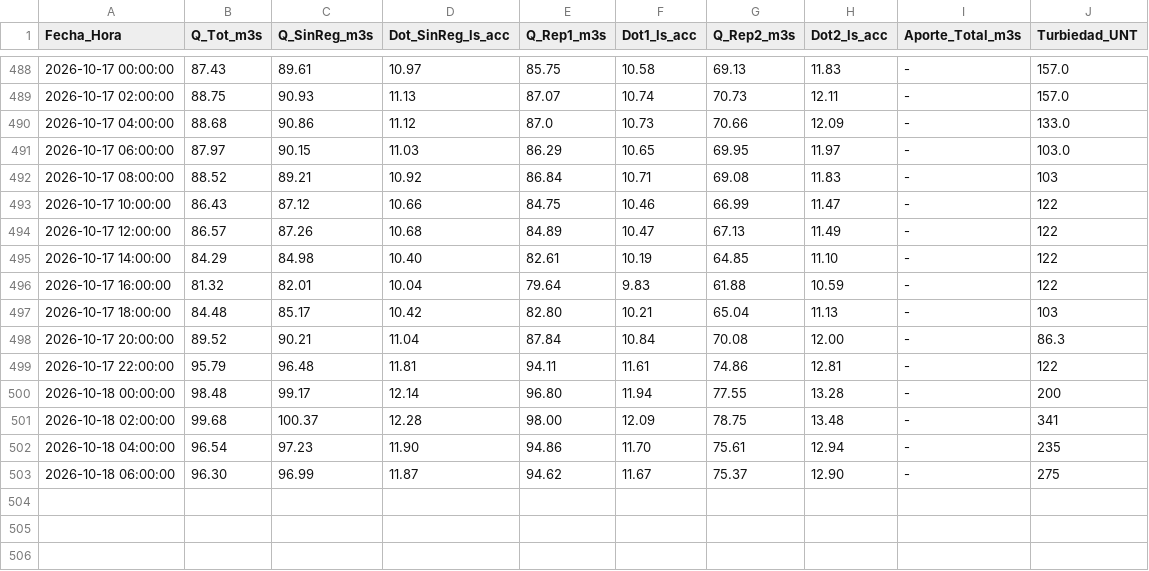
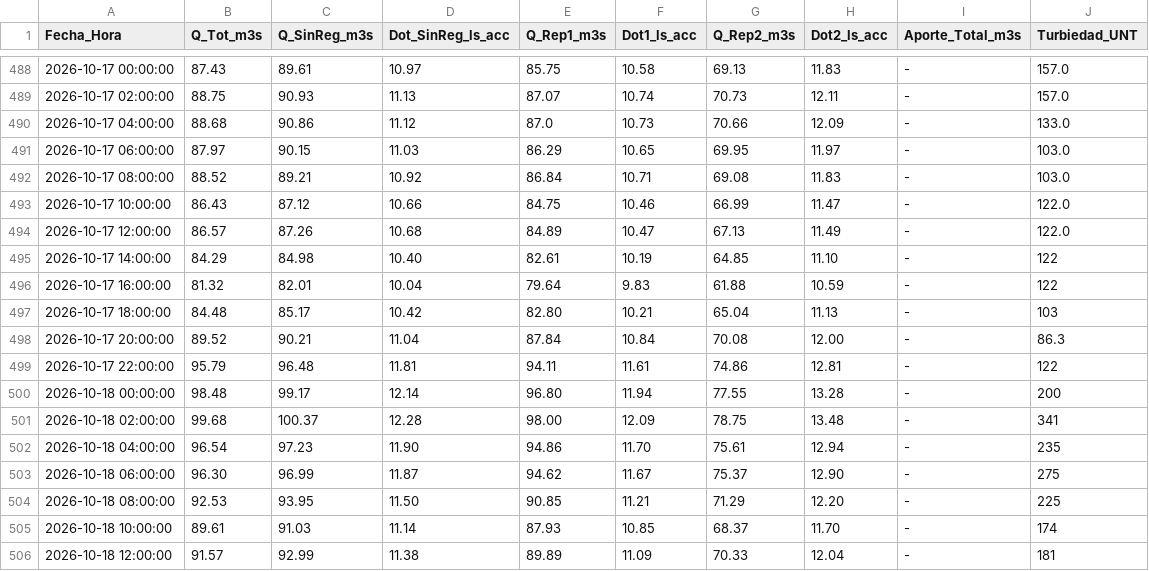
Before and after one commit to mferradalora/Caudales-JVRM, a CSV file: caudales_jvrm.csv, drawn as a sheet; only a part is shown, gaps mark what is left out.

```diff
--- a/caudales_jvrm.csv
+++ b/caudales_jvrm.csv
@@ -491,5 +491,5 @@ Fecha_Hora,Q_Tot_m3s,Q_SinReg_m3s,Dot_SinReg_ls_acc,Q_Rep1_m3s,Dot1_ls_acc,Q_Rep
 2026-10-17 06:00:00,87.97,90.15,11.03,86.29,10.65,69.95,11.97,-,103.0
-2026-10-17 08:00:00,88.52,89.21,10.92,86.84,10.71,69.08,11.83,-,103
-2026-10-17 10:00:00,86.43,87.12,10.66,84.75,10.46,66.99,11.47,-,122
-2026-10-17 12:00:00,86.57,87.26,10.68,84.89,10.47,67.13,11.49,-,122
+2026-10-17 08:00:00,88.52,89.21,10.92,86.84,10.71,69.08,11.83,-,103.0
+2026-10-17 10:00:00,86.43,87.12,10.66,84.75,10.46,66.99,11.47,-,122.0
+2026-10-17 12:00:00,86.57,87.26,10.68,84.89,10.47,67.13,11.49,-,122.0
 2026-10-17 14:00:00,84.29,84.98,10.40,82.61,10.19,64.85,11.10,-,122
@@ -503 +503,4 @@ Fecha_Hora,Q_Tot_m3s,Q_SinReg_m3s,Dot_SinReg_ls_acc,Q_Rep1_m3s,Dot1_ls_acc,Q_Rep
 2026-10-18 06:00:00,96.30,96.99,11.87,94.62,11.67,75.37,12.90,-,275
+2026-10-18 08:00:00,92.53,93.95,11.50,90.85,11.21,71.29,12.20,-,225
+2026-10-18 10:00:00,89.61,91.03,11.14,87.93,10.85,68.37,11.70,-,174
+2026-10-18 12:00:00,91.57,92.99,11.38,89.89,11.09,70.33,12.04,-,181
```
Also changed, not shown: 3 other files.
